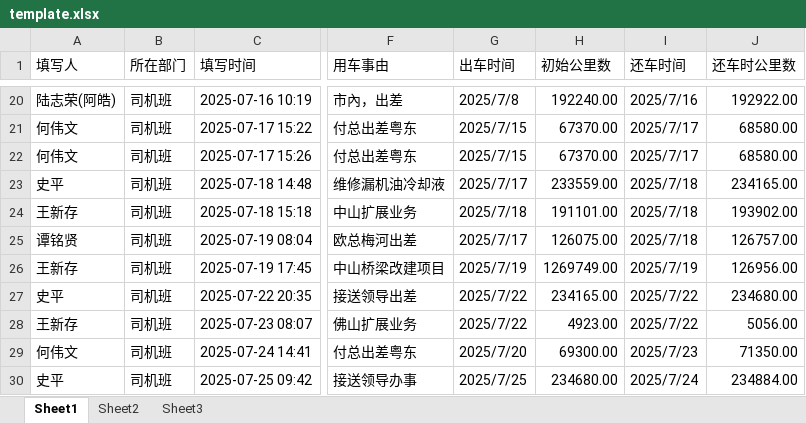
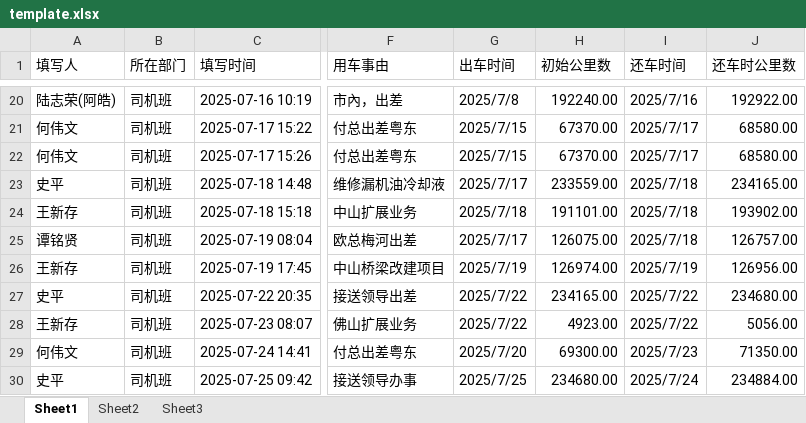
Before and after one commit to raglefantenfu/jtcar, an Excel workbook: template.xlsx, sheet Sheet1, drawn as a sheet; only a part is shown, gaps mark what is left out; values as stored, in another font and other column widths than the file's, no borders; the diff names each change by its address in the sheet, - before the commit and + after, or states it on an @@ line.

Commit message:
Add files via upload

```diff
--- a/template.xlsx (sheet Sheet1)
+++ b/template.xlsx (sheet Sheet1)
-H26 (初始公里数): 1269749.00
+H26 (初始公里数): 126974.00
```
